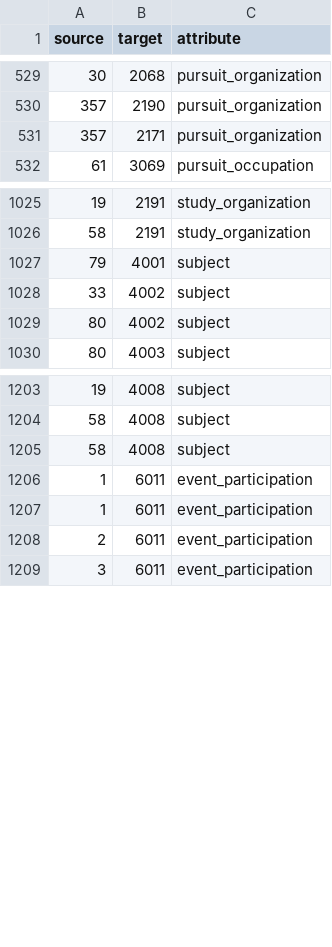
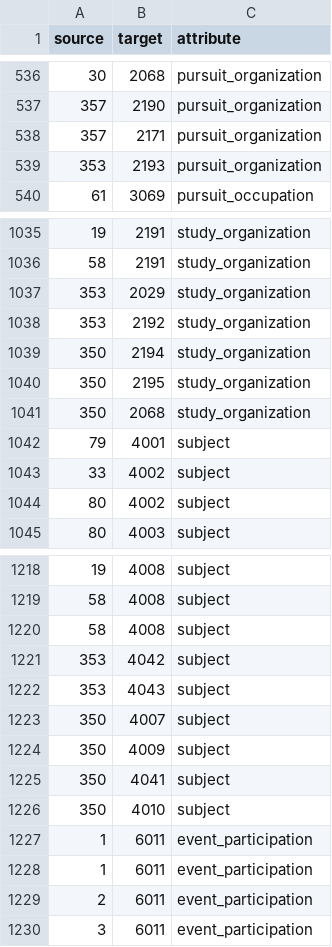
Before and after one commit to ubiquinter/digital_history, a CSV file: data_for_gephi/complete_edge_file.csv, drawn as a sheet; only a part is shown, gaps mark what is left out; the diff covers the shown part only.

```diff
--- a/data_for_gephi/complete_edge_file.csv
+++ b/data_for_gephi/complete_edge_file.csv
@@ -531,2 +538,3 @@ source,target,attribute
 357,2171,pursuit_organization
+353,2193,pursuit_organization
 61,3069,pursuit_occupation
@@ -1026,2 +1036,7 @@ source,target,attribute
 58,2191,study_organization
+353,2029,study_organization
+353,2192,study_organization
+350,2194,study_organization
+350,2195,study_organization
+350,2068,study_organization
 79,4001,subject
@@ -1205,2 +1220,8 @@ source,target,attribute
 58,4008,subject
+353,4042,subject
+353,4043,subject
+350,4007,subject
+350,4009,subject
+350,4041,subject
+350,4010,subject
 1,6011,event_participation
```
Also changed, not shown: 21 added rows elsewhere in this file, data_for_gephi/complete_node_file.csv, 14 other files.
